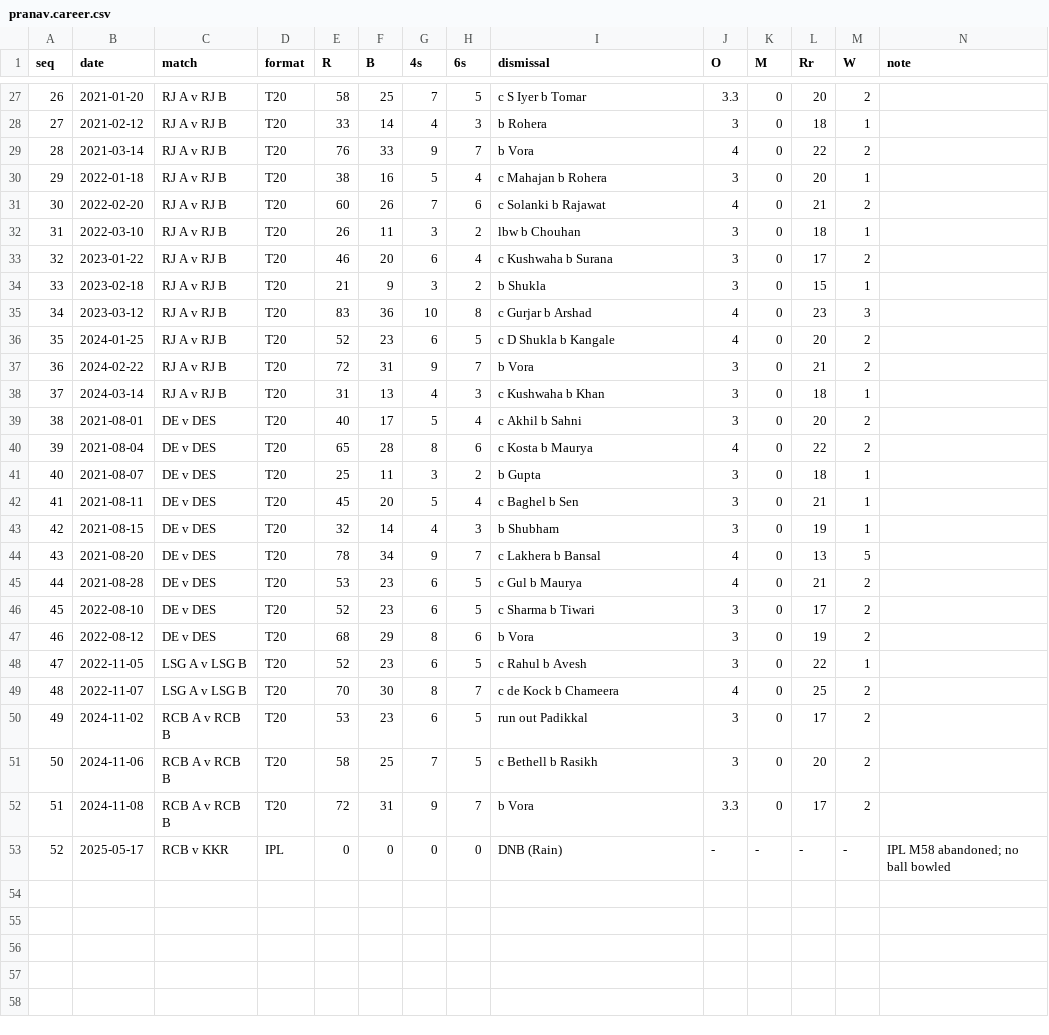
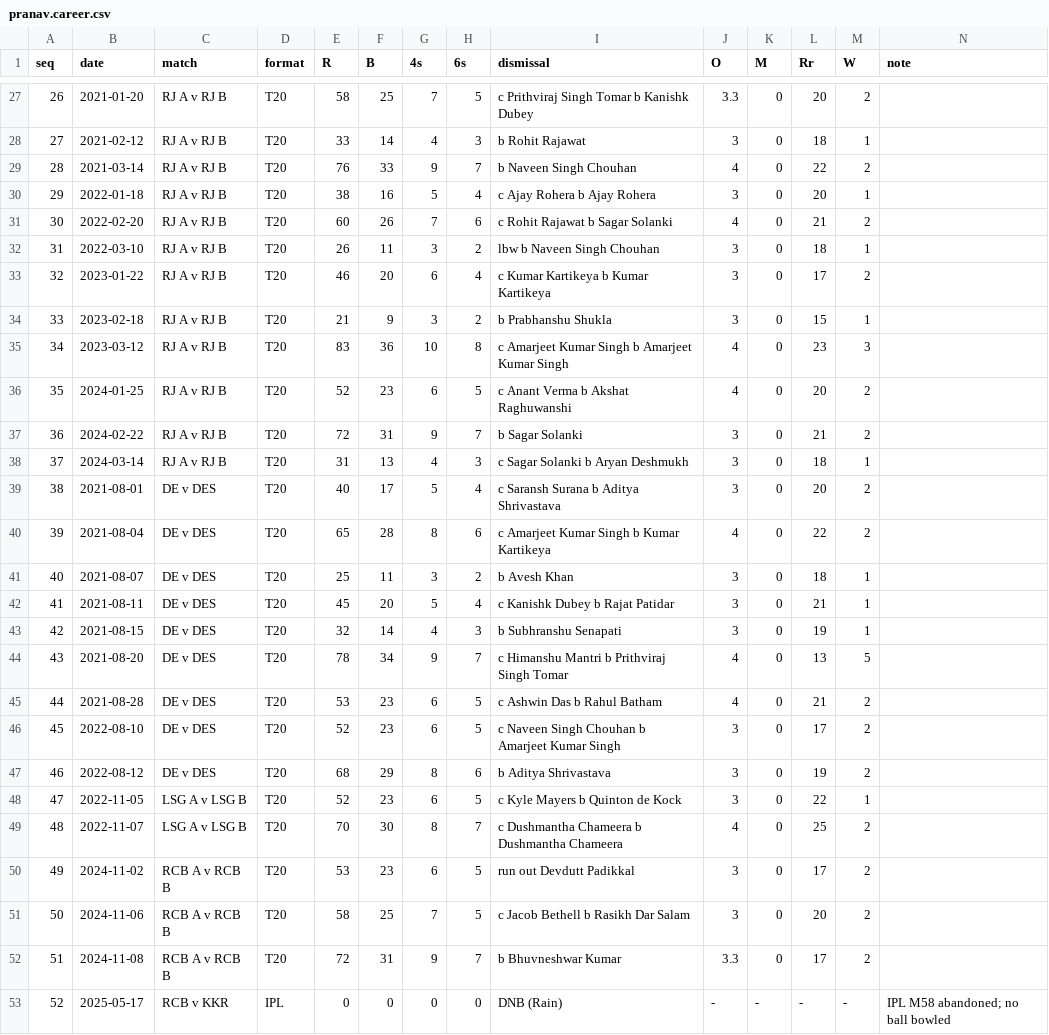
Before and after one commit to pranav-pramod-dwivedi/rewa-cricket-division, a CSV file: data/pranav.career.csv, drawn as a sheet; only a part is shown, gaps mark what is left out; the diff covers the shown part only.

Commit message:
Update match scorecards, career statistics and player profiles for Pranav Dwivedi and Akhil Mishra

```diff
--- a/data/pranav.career.csv
+++ b/data/pranav.career.csv
@@ -27,27 +27,27 @@ seq,date,match,format,R,B,4s,6s,dismissal,O,M,Rr,W,note
-26,2021-01-20,RJ A v RJ B,T20,58,25,7,5,c S Iyer b Tomar,3.3,0,20,2,
-27,2021-02-12,RJ A v RJ B,T20,33,14,4,3,b Rohera,3,0,18,1,
-28,2021-03-14,RJ A v RJ B,T20,76,33,9,7,b Vora,4,0,22,2,
-29,2022-01-18,RJ A v RJ B,T20,38,16,5,4,c Mahajan b Rohera,3,0,20,1,
-30,2022-02-20,RJ A v RJ B,T20,60,26,7,6,c Solanki b Rajawat,4,0,21,2,
-31,2022-03-10,RJ A v RJ B,T20,26,11,3,2,lbw b Chouhan,3,0,18,1,
-32,2023-01-22,RJ A v RJ B,T20,46,20,6,4,c Kushwaha b Surana,3,0,17,2,
-33,2023-02-18,RJ A v RJ B,T20,21,9,3,2,b Shukla,3,0,15,1,
-34,2023-03-12,RJ A v RJ B,T20,83,36,10,8,c Gurjar b Arshad,4,0,23,3,
-35,2024-01-25,RJ A v RJ B,T20,52,23,6,5,c D Shukla b Kangale,4,0,20,2,
-36,2024-02-22,RJ A v RJ B,T20,72,31,9,7,b Vora,3,0,21,2,
-37,2024-03-14,RJ A v RJ B,T20,31,13,4,3,c Kushwaha b Khan,3,0,18,1,
-38,2021-08-01,DE v DES,T20,40,17,5,4,c Akhil b Sahni,3,0,20,2,
-39,2021-08-04,DE v DES,T20,65,28,8,6,c Kosta b Maurya,4,0,22,2,
-40,2021-08-07,DE v DES,T20,25,11,3,2,b Gupta,3,0,18,1,
-41,2021-08-11,DE v DES,T20,45,20,5,4,c Baghel b Sen,3,0,21,1,
-42,2021-08-15,DE v DES,T20,32,14,4,3,b Shubham,3,0,19,1,
-43,2021-08-20,DE v DES,T20,78,34,9,7,c Lakhera b Bansal,4,0,13,5,
-44,2021-08-28,DE v DES,T20,53,23,6,5,c Gul b Maurya,4,0,21,2,
-45,2022-08-10,DE v DES,T20,52,23,6,5,c Sharma b Tiwari,3,0,17,2,
-46,2022-08-12,DE v DES,T20,68,29,8,6,b Vora,3,0,19,2,
-47,2022-11-05,LSG A v LSG B,T20,52,23,6,5,c Rahul b Avesh,3,0,22,1,
-48,2022-11-07,LSG A v LSG B,T20,70,30,8,7,c de Kock b Chameera,4,0,25,2,
-49,2024-11-02,RCB A v RCB B,T20,53,23,6,5,run out Padikkal,3,0,17,2,
-50,2024-11-06,RCB A v RCB B,T20,58,25,7,5,c Bethell b Rasikh,3,0,20,2,
-51,2024-11-08,RCB A v RCB B,T20,72,31,9,7,b Vora,3.3,0,17,2,
+26,2021-01-20,RJ A v RJ B,T20,58,25,7,5,c Prithviraj Singh Tomar b Kanishk Dubey,3.3,0,20,2,
+27,2021-02-12,RJ A v RJ B,T20,33,14,4,3,b Rohit Rajawat,3,0,18,1,
+28,2021-03-14,RJ A v RJ B,T20,76,33,9,7,b Naveen Singh Chouhan,4,0,22,2,
+29,2022-01-18,RJ A v RJ B,T20,38,16,5,4,c Ajay Rohera b Ajay Rohera,3,0,20,1,
+30,2022-02-20,RJ A v RJ B,T20,60,26,7,6,c Rohit Rajawat b Sagar Solanki,4,0,21,2,
+31,2022-03-10,RJ A v RJ B,T20,26,11,3,2,lbw b Naveen Singh Chouhan,3,0,18,1,
+32,2023-01-22,RJ A v RJ B,T20,46,20,6,4,c Kumar Kartikeya b Kumar Kartikeya,3,0,17,2,
+33,2023-02-18,RJ A v RJ B,T20,21,9,3,2,b Prabhanshu Shukla,3,0,15,1,
+34,2023-03-12,RJ A v RJ B,T20,83,36,10,8,c Amarjeet Kumar Singh b Amarjeet Kumar Singh,4,0,23,3,
+35,2024-01-25,RJ A v RJ B,T20,52,23,6,5,c Anant Verma b Akshat Raghuwanshi,4,0,20,2,
+36,2024-02-22,RJ A v RJ B,T20,72,31,9,7,b Sagar Solanki,3,0,21,2,
+37,2024-03-14,RJ A v RJ B,T20,31,13,4,3,c Sagar Solanki b Aryan Deshmukh,3,0,18,1,
+38,2021-08-01,DE v DES,T20,40,17,5,4,c Saransh Surana b Aditya Shrivastava,3,0,20,2,
+39,2021-08-04,DE v DES,T20,65,28,8,6,c Amarjeet Kumar Singh b Kumar Kartikeya,4,0,22,2,
+40,2021-08-07,DE v DES,T20,25,11,3,2,b Avesh Khan,3,0,18,1,
+41,2021-08-11,DE v DES,T20,45,20,5,4,c Kanishk Dubey b Rajat Patidar,3,0,21,1,
+42,2021-08-15,DE v DES,T20,32,14,4,3,b Subhranshu Senapati,3,0,19,1,
+43,2021-08-20,DE v DES,T20,78,34,9,7,c Himanshu Mantri b Prithviraj Singh Tomar,4,0,13,5,
+44,2021-08-28,DE v DES,T20,53,23,6,5,c Ashwin Das b Rahul Batham,4,0,21,2,
+45,2022-08-10,DE v DES,T20,52,23,6,5,c Naveen Singh Chouhan b Amarjeet Kumar Singh,3,0,17,2,
+46,2022-08-12,DE v DES,T20,68,29,8,6,b Aditya Shrivastava,3,0,19,2,
+47,2022-11-05,LSG A v LSG B,T20,52,23,6,5,c Kyle Mayers b Quinton de Kock,3,0,22,1,
+48,2022-11-07,LSG A v LSG B,T20,70,30,8,7,c Dushmantha Chameera b Dushmantha Chameera,4,0,25,2,
+49,2024-11-02,RCB A v RCB B,T20,53,23,6,5,run out Devdutt Padikkal,3,0,17,2,
+50,2024-11-06,RCB A v RCB B,T20,58,25,7,5,c Jacob Bethell b Rasikh Dar Salam,3,0,20,2,
+51,2024-11-08,RCB A v RCB B,T20,72,31,9,7,b Bhuvneshwar Kumar,3.3,0,17,2,
 52,2025-05-17,RCB v KKR,IPL,0,0,0,0,DNB (Rain),-,-,-,-,IPL M58 abandoned; no ball bowled
```
Also changed, not shown: 46 edited cells elsewhere in this file, 39 other files.
